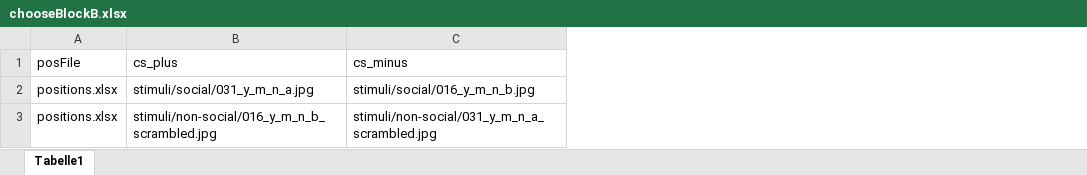
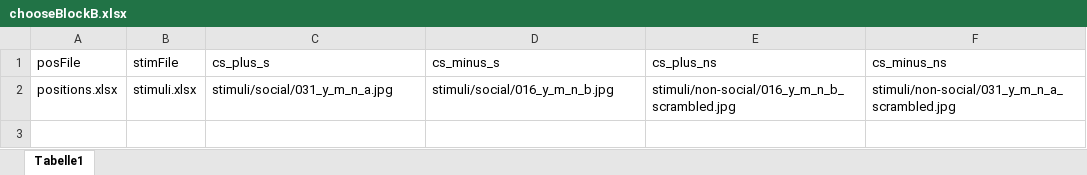
Before and after one commit to sabrinagado/gaze_avoidance, an Excel workbook: chooseBlockB.xlsx, sheet Tabelle1, drawn as a sheet; values as stored, in another font and other column widths than the file's, no borders; removed rows and columns are numbered as before the commit, all else as after; the diff names each change by its address in the sheet, - before the commit and + after, or states it on an @@ line.

```diff
--- a/chooseBlockB.xlsx (sheet Tabelle1)
+++ b/chooseBlockB.xlsx (sheet Tabelle1)
+column B (stimFile), row 2: stimuli.xlsx
+column E (cs_plus_ns), row 2: stimuli/non-social/016_y_m_n_b_scrambled.jpg
+column F (cs_minus_ns), row 2: stimuli/non-social/031_y_m_n_a_scrambled.jpg
-C1: cs_plus
+C1: cs_plus_s
-D1: cs_minus
+D1: cs_minus_s
-row 3: positions.xlsx | stimuli/non-social/016_y_m_n_b_scrambled.jpg | stimuli/non-social/031_y_m_n_a_scrambled.jpg
```
Also changed, not shown: chooseBlockA.xlsx, chooseBlockC.xlsx, 10 other files.
